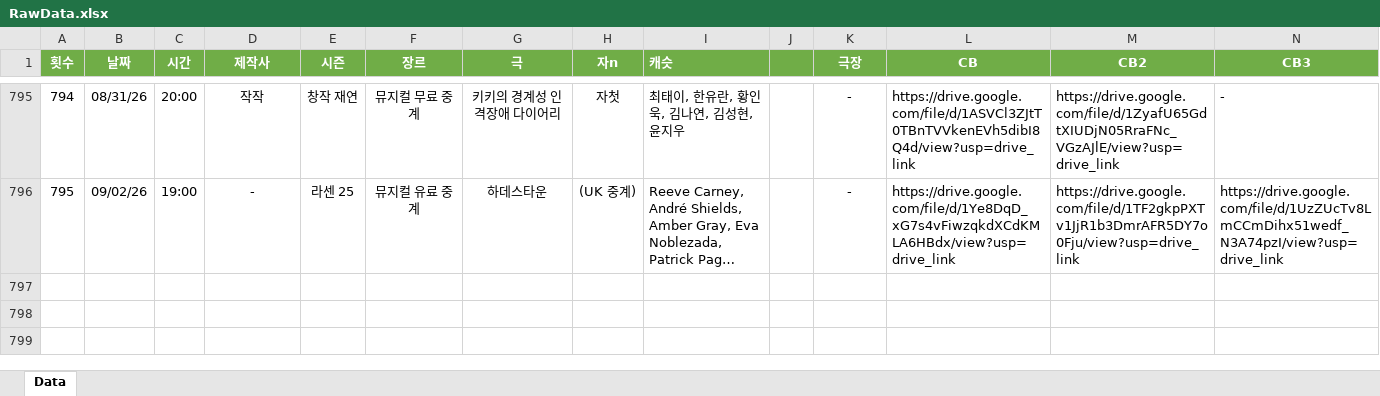
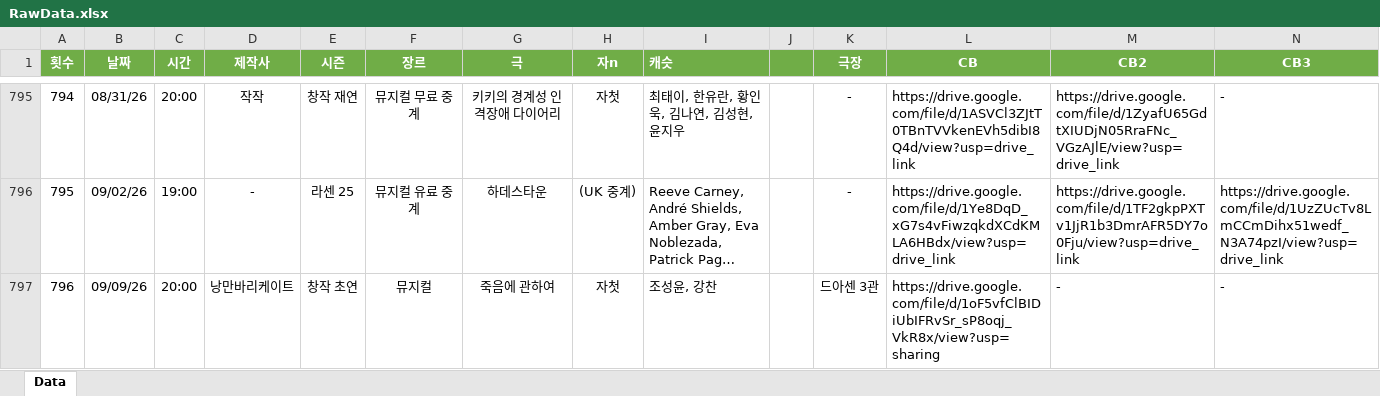
Before and after one commit to SailingSnails/SailingSnails.github.io, an Excel workbook: RawData.xlsx, sheet Data, drawn as a sheet; only a part is shown, gaps mark what is left out; long unchanged cells end in …; values as stored, in another font and other column widths than the file's, no borders; table styles not drawn; rows hold the shown columns only; the diff covers the shown part only; the diff names each change by its address in the sheet, - before the commit and + after, or states it on an @@ line.

```diff
--- a/RawData.xlsx (sheet Data)
+++ b/RawData.xlsx (sheet Data)
+row 797: 796 | 09/09/26 | 20:00 | 낭만바리케이트 | 창작 초연 | 뮤지컬 | 죽음에 관하여 | 자첫 | 조성윤, 강찬 | 23000 | 드아센 3관 | https://drive.google.com/file/d/1oF5vfClBIDiUbIFRvSr_sP8oqj_VkR8x/view?usp=sharing | - | -
```
Also changed, not shown: 1 added row and 2 edited cells elsewhere in this sheet, 1 other file.
